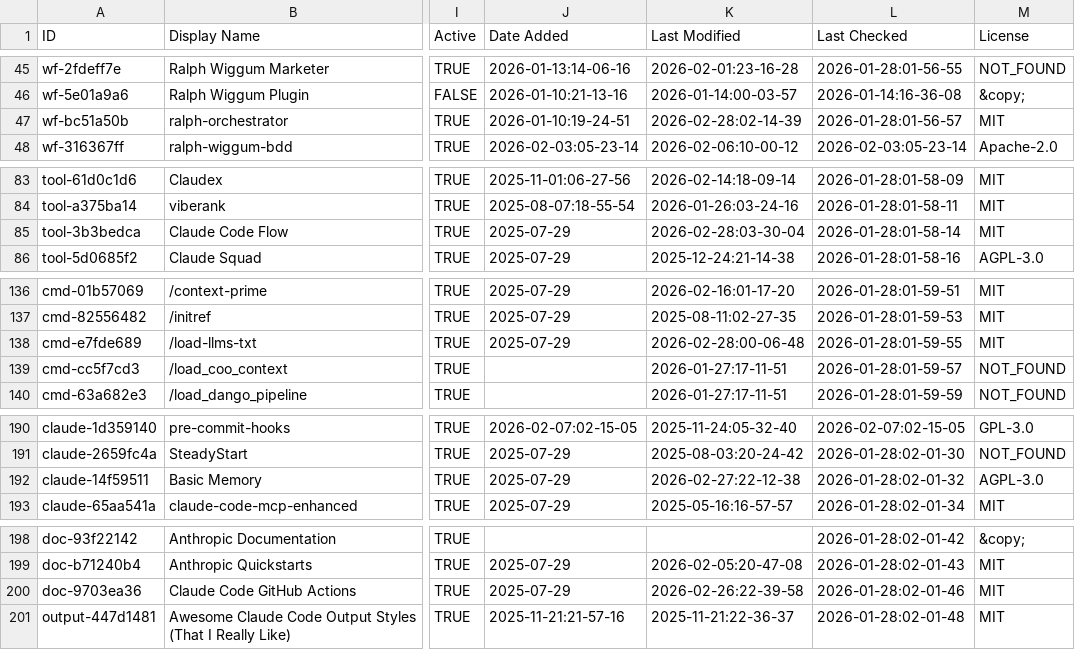
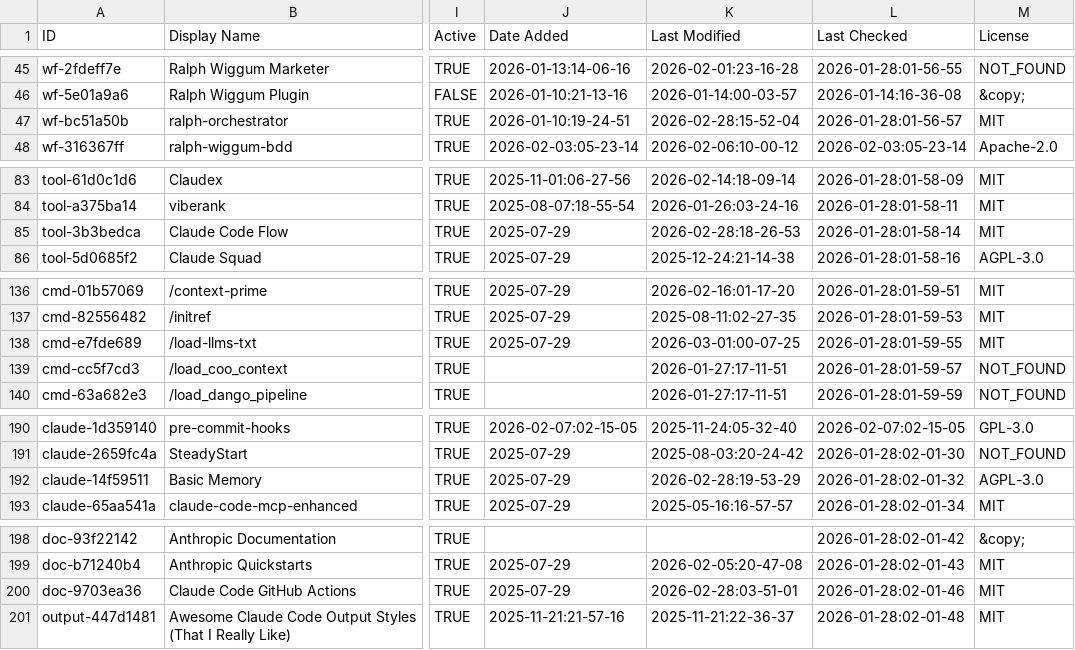
Before and after one commit to DYAI2025/awesome-claude-code, a CSV file: THE_RESOURCES_TABLE.csv, drawn as a sheet; only a part is shown, gaps mark what is left out; the diff covers the shown part only; the diff names each change by its address in the sheet, - before the commit and + after, or states it on an @@ line.

```diff
--- a/THE_RESOURCES_TABLE.csv
+++ b/THE_RESOURCES_TABLE.csv
-K47 (Last Modified): 2026-02-28:02-14-39
+K47 (Last Modified): 2026-02-28:15-52-04
-K85 (Last Modified): 2026-02-28:03-30-04
+K85 (Last Modified): 2026-02-28:18-26-53
-K138 (Last Modified): 2026-02-28:00-06-48
+K138 (Last Modified): 2026-03-01:00-07-25
-K192 (Last Modified): 2026-02-27:22-12-38
+K192 (Last Modified): 2026-02-28:19-53-29
-K200 (Last Modified): 2026-02-26:22-39-58
+K200 (Last Modified): 2026-02-28:03-51-01
```
Also changed, not shown: 26 edited cells elsewhere in this file.
